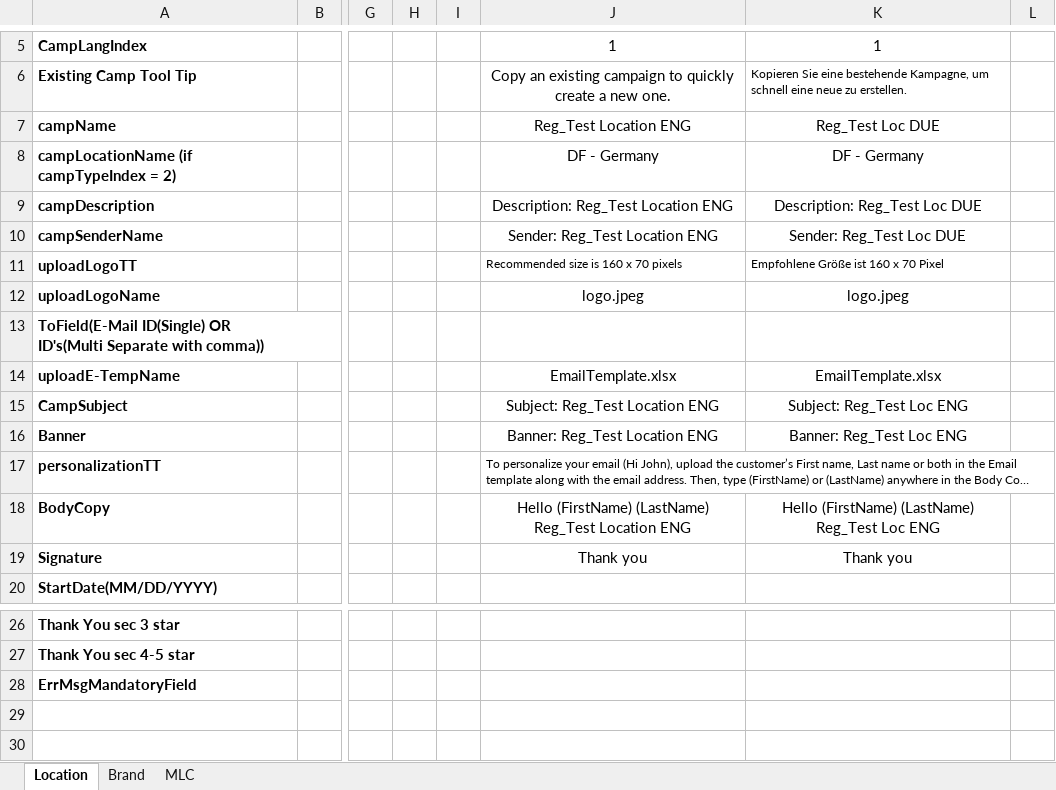
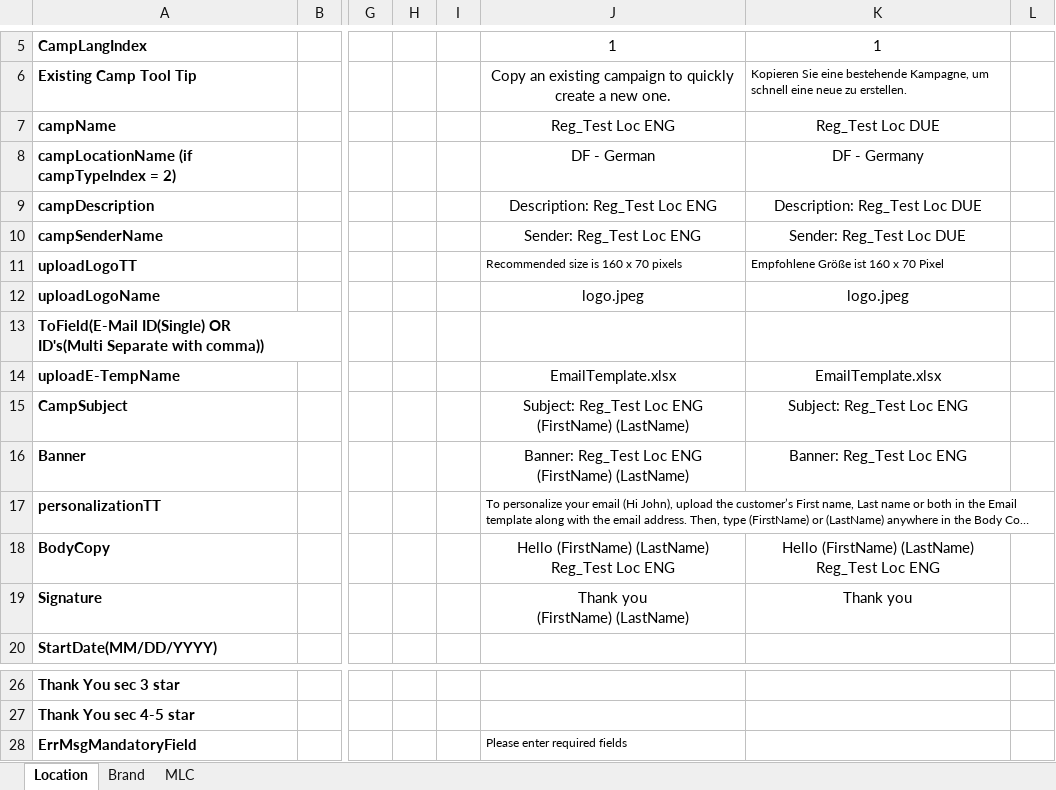
Before and after one commit to DAC-Projects/DACAutomation, an Excel workbook: data/RS_CampaignE2E.xlsx, sheet Location, drawn as a sheet; only a part is shown, gaps mark what is left out; long unchanged cells end in …; values as stored, in another font and other column widths than the file's, no borders; ↵ is a line break in a cell; the diff names each change by its address in the sheet, - before the commit and + after, or states it on an @@ line.

```diff
--- a/data/RS_CampaignE2E.xlsx (sheet Location)
+++ b/data/RS_CampaignE2E.xlsx (sheet Location)
-J7: Reg_Test Location ENG
+J7: Reg_Test Loc ENG
-J8: DF - Germany
+J8: DF - German
-J9: Description: Reg_Test Location ENG
+J9: Description: Reg_Test Loc ENG
-J10: Sender: Reg_Test Location ENG
+J10: Sender: Reg_Test Loc ENG
-J15: Subject: Reg_Test Location ENG
+J15: Subject: Reg_Test Loc ENG (FirstName) (LastName)
-J16: Banner: Reg_Test Location ENG
+J16: Banner: Reg_Test Loc ENG (FirstName) (LastName)
-J18: …(LastName) ↵ Reg_Test Location ENG
+J18: …(LastName) ↵ Reg_Test Loc ENG
-J19: Thank you
+J19: Thank you ↵ (FirstName) (LastName)
-J28: (empty)
+J28: Please enter required fields
```
Also changed, not shown: sheet MLC, TC-RS.xlsx, 20 other files.
